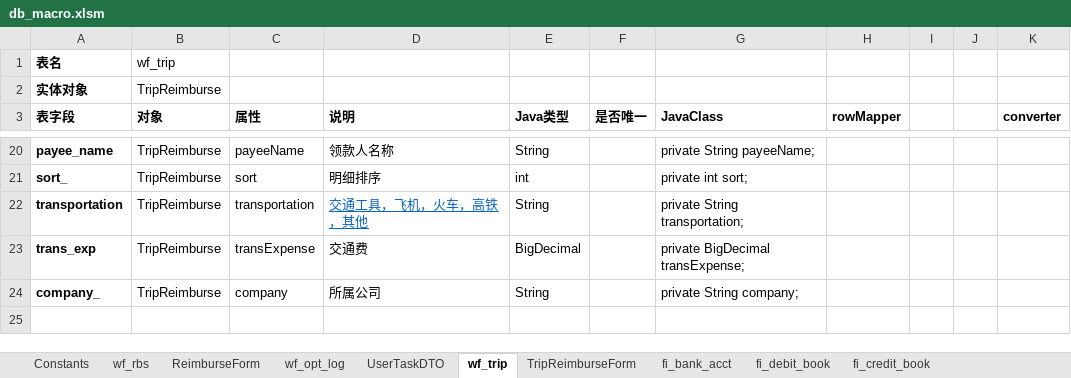
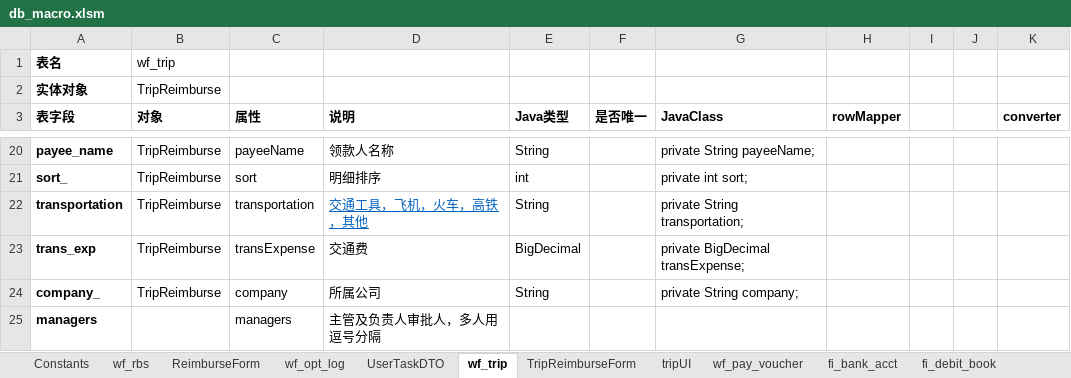
Before and after one commit to lsyxxx/ipms, an Excel workbook: doc/db_macro.xlsm, sheet wf_trip, drawn as a sheet; only a part is shown, gaps mark what is left out; values as stored, in another font and other column widths than the file's, no borders; the diff names each change by its address in the sheet, - before the commit and + after, or states it on an @@ line.

```diff
--- a/doc/db_macro.xlsm (sheet wf_trip)
+++ b/doc/db_macro.xlsm (sheet wf_trip)
+sheet tab: tripUI
+sheet tab: wf_pay_voucher
+row 25: managers |  | managers | 主管及负责人审批人，多人用逗号分隔
```
Also changed, not shown: 39 other files.
